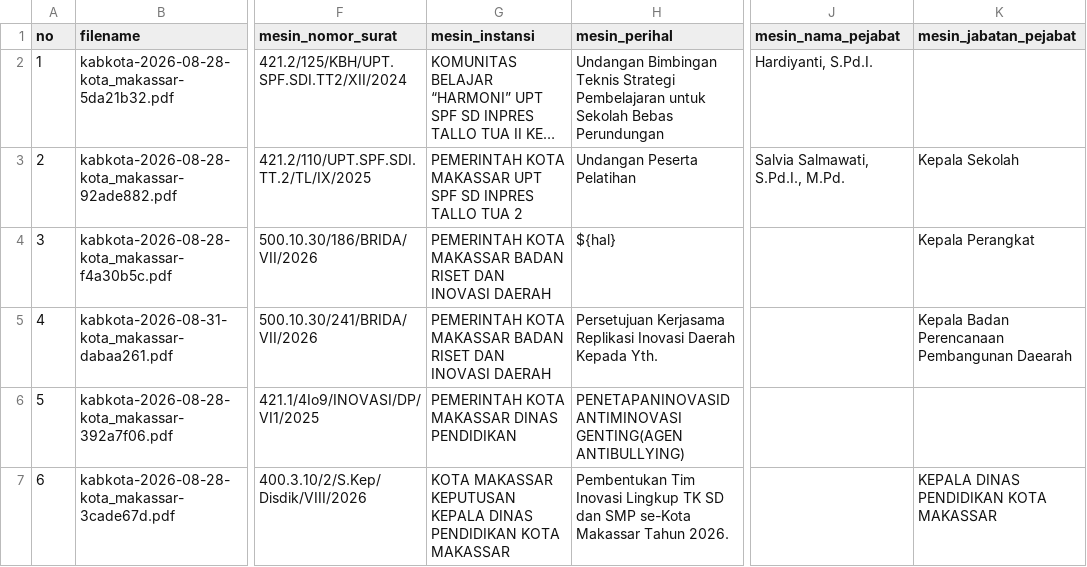
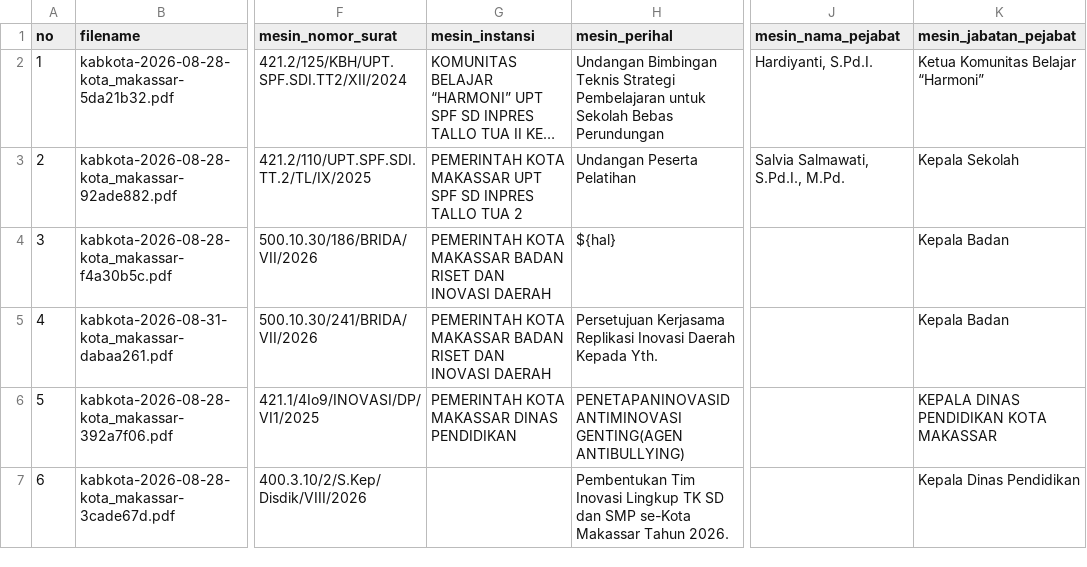
Before and after one commit to mutiaharn/Sistem-Penilaian-Inovasi-Makassar---RPL, a CSV file: data/datasets/review_prioritas.csv, drawn as a sheet; only a part is shown, gaps mark what is left out; long unchanged cells end in …; the diff names each change by its address in the sheet, - before the commit and + after, or states it on an @@ line.

```diff
--- a/data/datasets/review_prioritas.csv
+++ b/data/datasets/review_prioritas.csv
-K2 (mesin_jabatan_pejabat): (empty)
+K2 (mesin_jabatan_pejabat): Ketua Komunitas Belajar “Harmoni”
-K4 (mesin_jabatan_pejabat): Kepala Perangkat
+K4 (mesin_jabatan_pejabat): Kepala Badan
-K5 (mesin_jabatan_pejabat): Kepala Badan Perencanaan Pembangunan Daearah
+K5 (mesin_jabatan_pejabat): Kepala Badan
-K6 (mesin_jabatan_pejabat): (empty)
+K6 (mesin_jabatan_pejabat): KEPALA DINAS PENDIDIKAN KOTA MAKASSAR
-G7 (mesin_instansi): KOTA MAKASSAR KEPUTUSAN KEPALA DINAS PENDIDIKAN KOTA MAKASSAR
+G7 (mesin_instansi): (empty)
-K7 (mesin_jabatan_pejabat): KEPALA DINAS PENDIDIKAN KOTA MAKASSAR
+K7 (mesin_jabatan_pejabat): Kepala Dinas Pendidikan
```
Also changed, not shown: data/datasets/review_belum_diverifikasi.csv, 36 other files.
